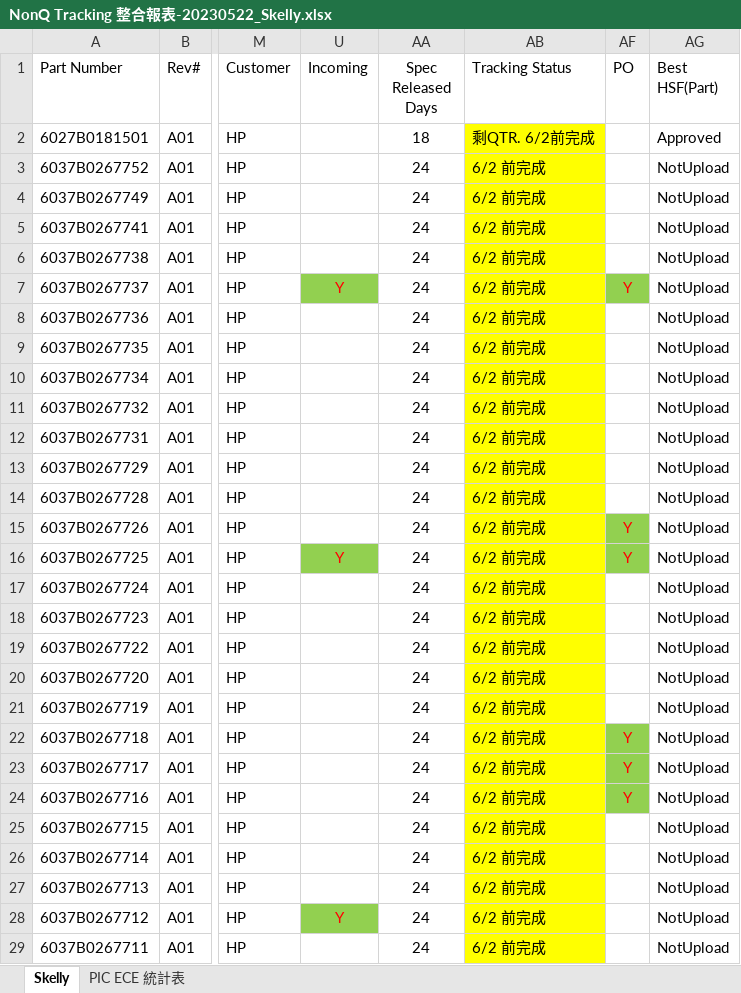
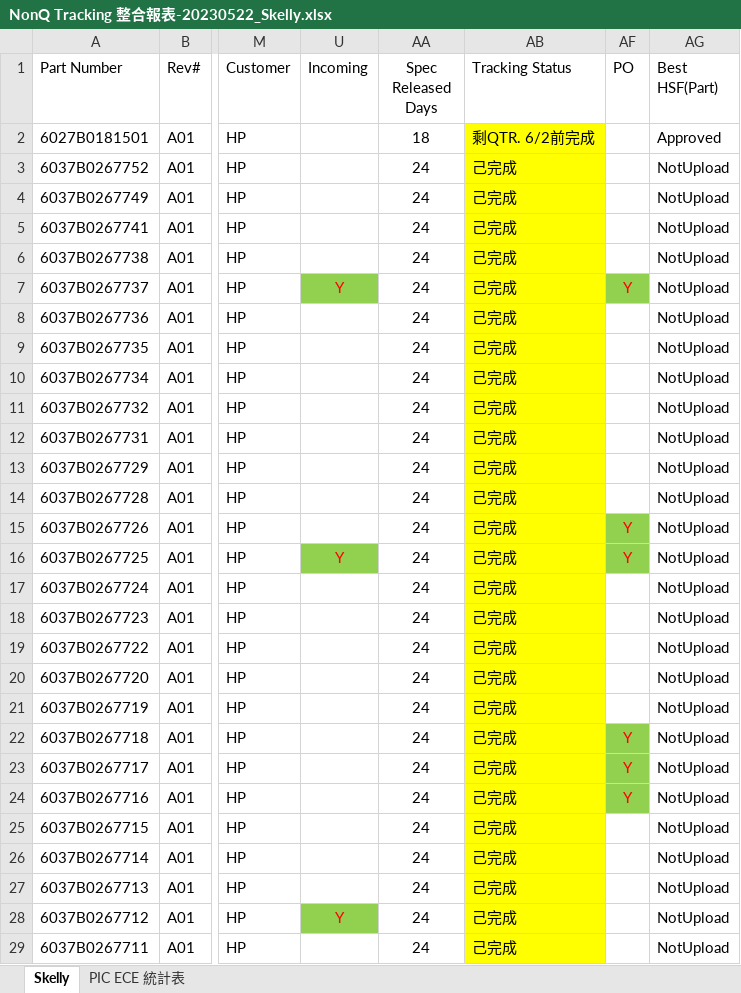
Before and after one commit to SkellyTung/SpeechRecognition, an Excel workbook: NonQ Tracking 整合報表-20230522_Skelly.xlsx, sheet Skelly, drawn as a sheet; only a part is shown, gaps mark what is left out; values as stored, in another font and other column widths than the file's, no borders; table styles not drawn; the diff covers the shown part only; the diff names each change by its address in the sheet, - before the commit and + after, or states it on an @@ line.

Commit message:
update for Q status

```diff
--- a/NonQ Tracking 整合報表-20230522_Skelly.xlsx (sheet Skelly)
+++ b/NonQ Tracking 整合報表-20230522_Skelly.xlsx (sheet Skelly)
-AB3:AB29 (Tracking Status): 6/2 前完成
+AB3:AB29 (Tracking Status): 己完成
```
Also changed, not shown: 10 edited cells elsewhere in this sheet.
